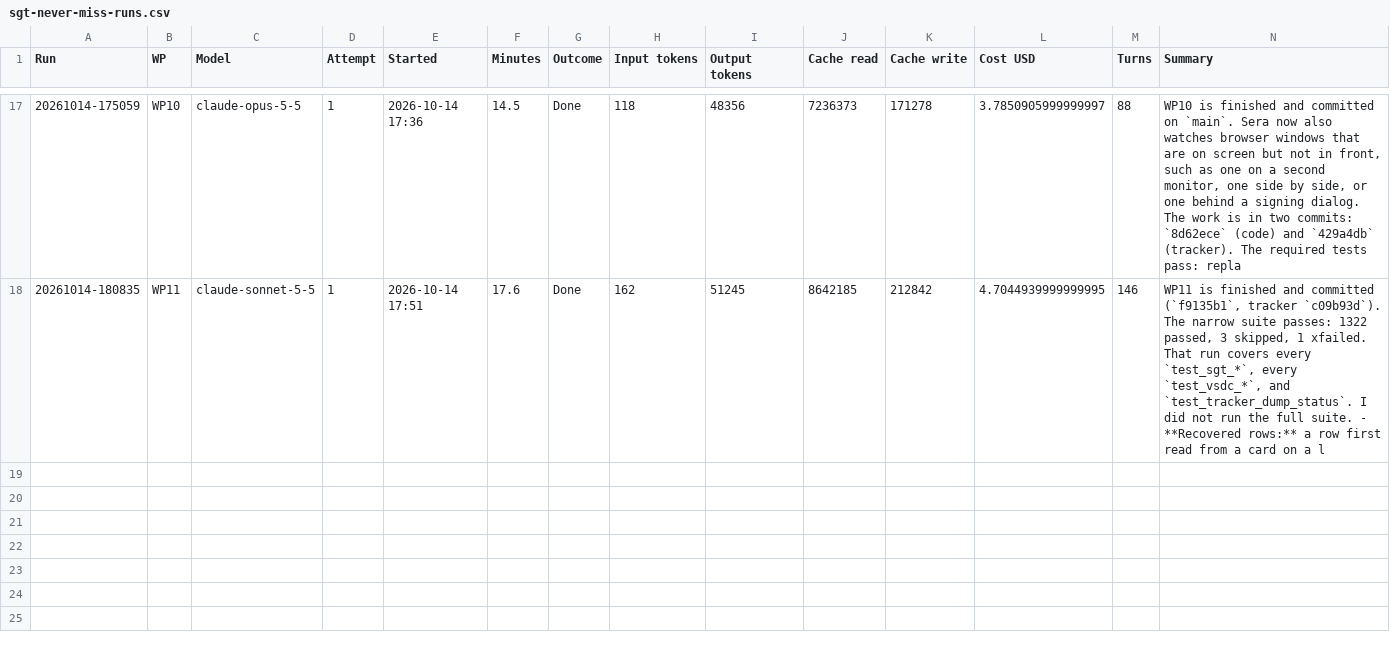
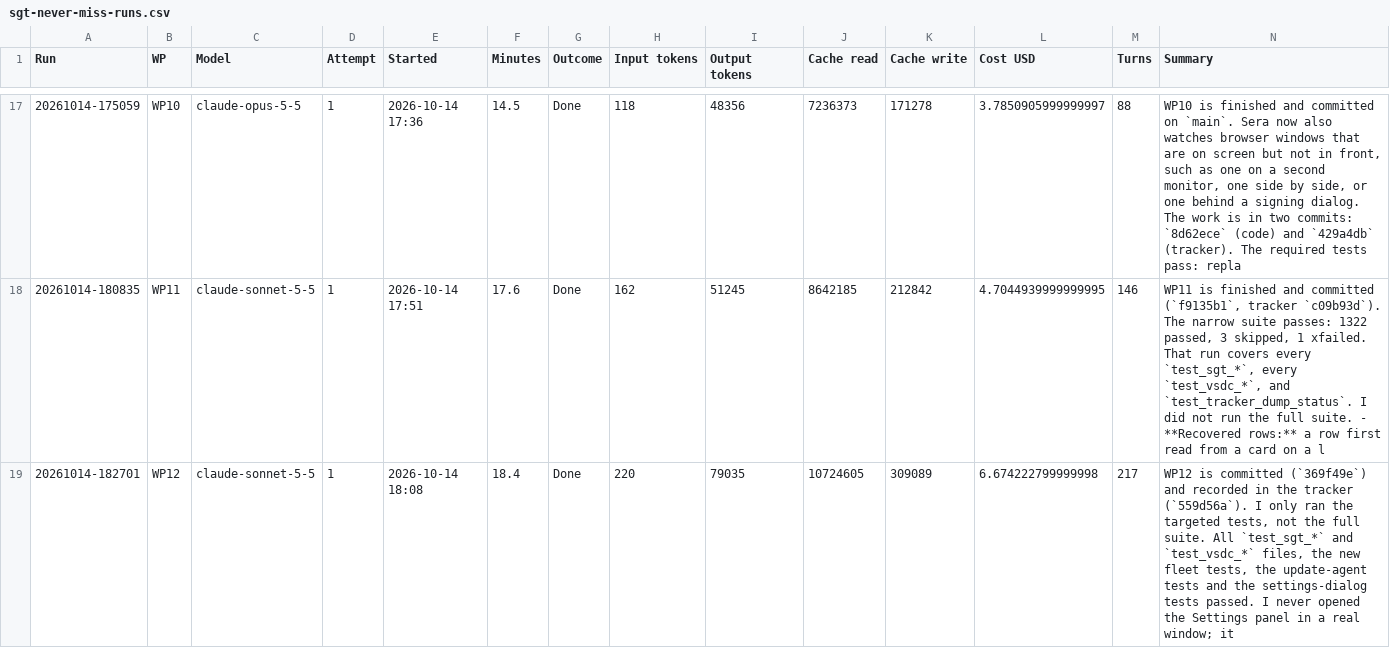
Before and after one commit to NexCardel/Project_Sera, a CSV file: docs/sgt_never_miss/sgt-never-miss-runs.csv, drawn as a sheet; only a part is shown, gaps mark what is left out.

```diff
--- a/docs/sgt_never_miss/sgt-never-miss-runs.csv
+++ b/docs/sgt_never_miss/sgt-never-miss-runs.csv
@@ -18 +18,2 @@ Run,WP,Model,Attempt,Started,Minutes,Outcome,Input tokens,Output tokens,Cache re
 20261014-180835,WP11,claude-sonnet-5-5,1,2026-10-14 17:51,17.6,Done,162,51245,8642185,212842,4.7044939999999995,146,"WP11 is finished and committed (`f9135b1`, tracker `c09b93d`). The narrow suite passes: 1322 passed, 3 skipped, 1 xfailed. That run covers every `test_sgt_*`, every `test_vsdc_*`, and `test_tracker_dump_status`. I did not run the full suite.  - **Recovered rows:** a row first read from a card on a l"
+20261014-182701,WP12,claude-sonnet-5-5,1,2026-10-14 18:08,18.4,Done,220,79035,10724605,309089,6.674222799999998,217,"WP12 is committed (`369f49e`) and recorded in the tracker (`559d56a`). I only ran the targeted tests, not the full suite. All `test_sgt_*` and `test_vsdc_*` files, the new fleet tests, the update-agent tests and the settings-dialog tests passed. I never opened the Settings panel in a real window; it"
```
Also changed, not shown: docs/sgt_never_miss/sgt-never-miss-checks.csv, docs/sgt_never_miss/sgt-never-miss-decisions.csv, 2 other files.
